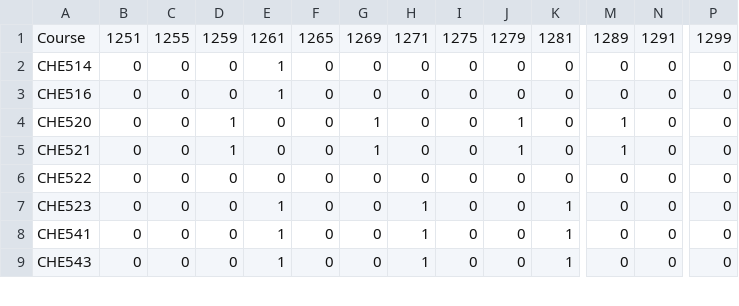
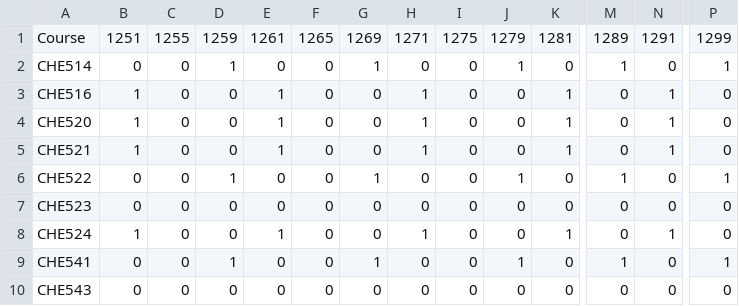
Before and after one commit to UW-CHE/meng-planner, a CSV file: schedules/schedule_500.csv, drawn as a sheet; only a part is shown, gaps mark what is left out; addresses are those after the commit; rows hold the shown columns only; the diff covers the shown part only; the diff names each change by its address in the sheet, - before the commit and + after, or states it on an @@ line.

Commit message:
updating schedules, adding custom boxes to UG

```diff
--- a/schedules/schedule_500.csv
+++ b/schedules/schedule_500.csv
-D2: 0
+D2: 1
-E2: 1
+E2: 0
-G2: 0
+G2: 1
-J2: 0
+J2: 1
-M2: 0
+M2: 1
-P2: 0
+P2: 1
-B3:B5: 0
+B3:B5: 1
-H3:H5: 0
+H3:H5: 1
-K3:K5: 0
+K3:K5: 1
-N3:N5: 0
+N3:N5: 1
-D4:D5: 1
+D4:D5: 0
-E4:E5: 0
+E4:E5: 1
-G4:G5: 1
+G4:G5: 0
-J4:J5: 1
+J4:J5: 0
-M4:M5: 1
+M4:M5: 0
-D6: 0
+D6: 1
-G6: 0
+G6: 1
-J6: 0
+J6: 1
-M6: 0
+M6: 1
-P6: 0
+P6: 1
-E7: 1
+E7: 0
-H7: 1
+H7: 0
-K7: 1
+K7: 0
+row 8: CHE524 | 1 | 0 | 0 | 1 | 0 | 0 | 1 | 0 | 0 | 1 | 0 | 1 | 0
-D9: 0
+D9: 1
-E9:E10: 1
+E9:E10: 0
-G9: 0
+G9: 1
-H9:H10: 1
+H9:H10: 0
-J9: 0
+J9: 1
-K9:K10: 1
+K9:K10: 0
-M9: 0
+M9: 1
-P9: 0
+P9: 1
```
Also changed, not shown: 60 edited cells elsewhere in this file, schedules/schedule_HLTH.csv, schedules/schedule_NANO.csv, 1 other file.
